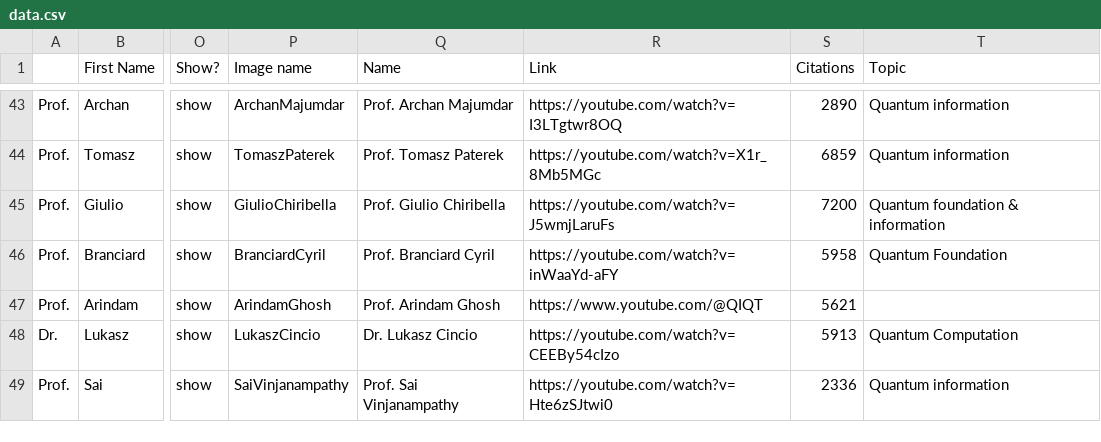
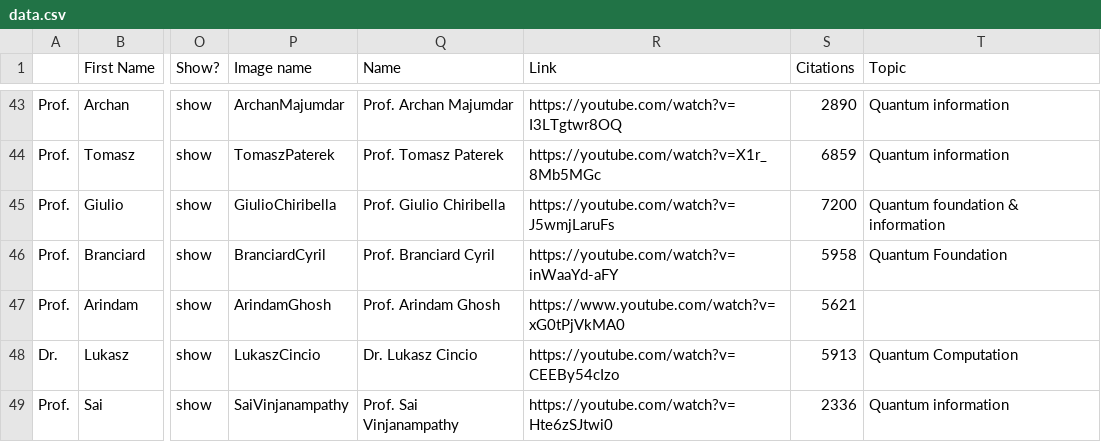
Before and after one commit to amar567/qiqt23, a CSV file: assets/data.csv, drawn as a sheet; only a part is shown, gaps mark what is left out; the diff covers the shown part only; the diff names each change by its address in the sheet, - before the commit and + after, or states it on an @@ line.

```diff
--- a/assets/data.csv
+++ b/assets/data.csv
-R47 (Link): https://www.youtube.com/@QIQT
+R47 (Link): https://www.youtube.com/watch?v=xG0tPjVkMA0
```
Also changed, not shown: 30 edited cells elsewhere in this file, 1 other file.
